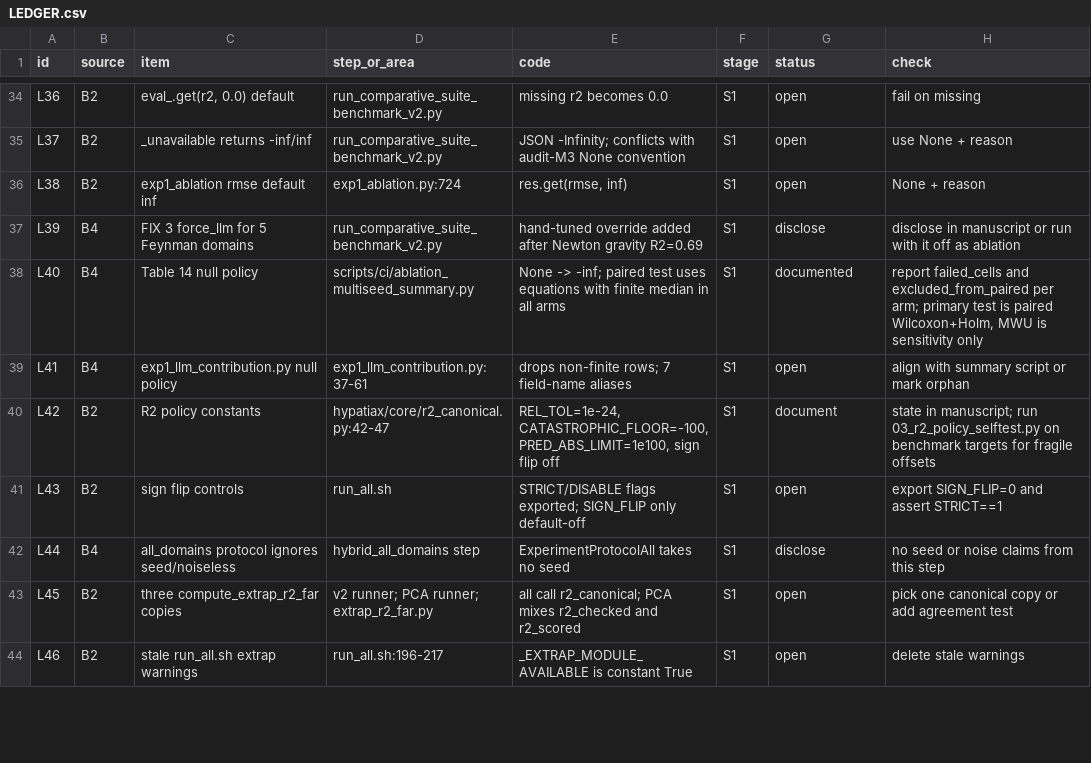
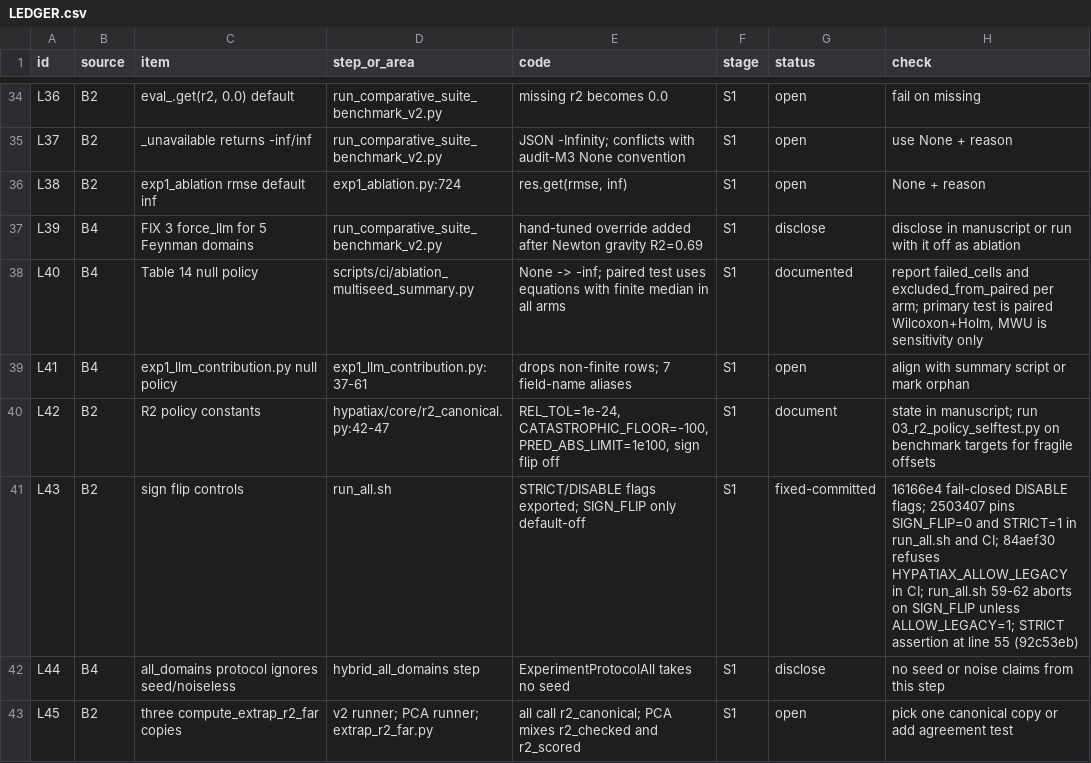
Before and after one commit to sednabcn/LLM-HypatiaX-REPRO, a CSV file: audit/LEDGER.csv, drawn as a sheet; only a part is shown, gaps mark what is left out; the shorter side is filled out with more unchanged rows.

Commit message:
ledger: L43 fixed (flags fail-closed in run_all.sh and CI)

```diff
--- a/audit/LEDGER.csv
+++ b/audit/LEDGER.csv
@@ -40,3 +40,3 @@ L41,B4,exp1_llm_contribution.py null policy,exp1_llm_contribution.py:37-61,drops
 L42,B2,R2 policy constants,hypatiax/core/r2_canonical.py:42-47,"REL_TOL=1e-24, CATASTROPHIC_FLOOR=-100, PRED_ABS_LIMIT=1e100, sign flip off",S1,document,state in manuscript; run 03_r2_policy_selftest.py on benchmark targets for fragile offsets
-L43,B2,sign flip controls,run_all.sh,STRICT/DISABLE flags exported; SIGN_FLIP only default-off,S1,open,export SIGN_FLIP=0 and assert STRICT==1
+L43,B2,sign flip controls,run_all.sh,STRICT/DISABLE flags exported; SIGN_FLIP only default-off,S1,fixed-committed,16166e4 fail-closed DISABLE flags; 2503407 pins SIGN_FLIP=0 and STRICT=1 in run_all.sh and CI; 84aef30 refuses HYPATIAX_ALLOW_LEGACY in CI; run_all.sh 59-62 aborts on SIGN_FLIP unless ALLOW_LEGACY=1; STRICT assertion at line 55 (92c53eb)
 L44,B4,all_domains protocol ignores seed/noiseless,hybrid_all_domains step,ExperimentProtocolAll takes no seed,S1,disclose,no seed or noise claims from this step
```
Also changed, not shown: 1 other file.
